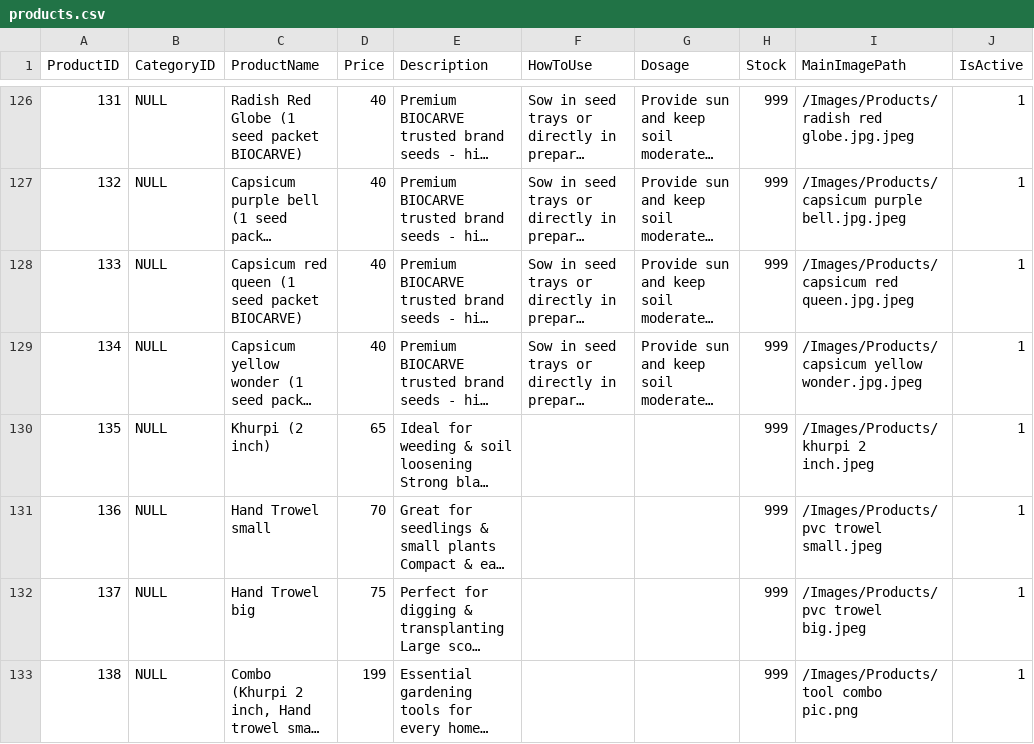
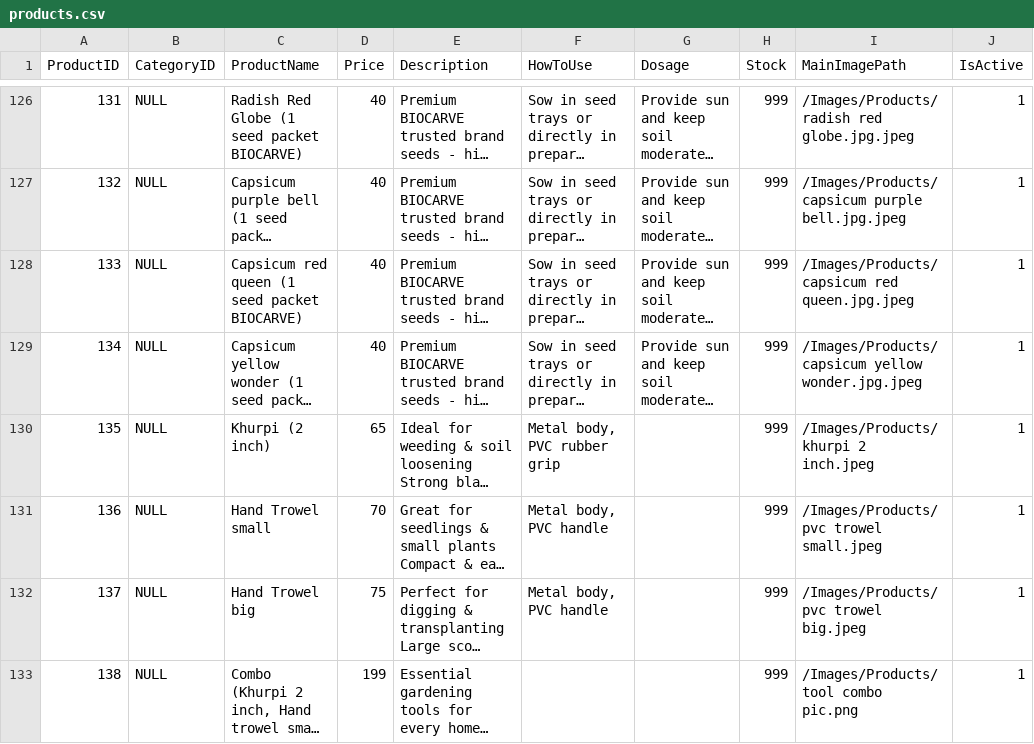
Before and after one commit to harshilsurticopilot/HS, a CSV file: products.csv, drawn as a sheet; only a part is shown, gaps mark what is left out; long unchanged cells end in …; the diff names each change by its address in the sheet, - before the commit and + after, or states it on an @@ line.

Commit message:
Add files via upload

```diff
--- a/products.csv
+++ b/products.csv
-F130 (HowToUse): (empty)
+F130 (HowToUse): Metal body, PVC rubber grip
-F131:F132 (HowToUse): (empty)
+F131:F132 (HowToUse): Metal body, PVC handle
```
